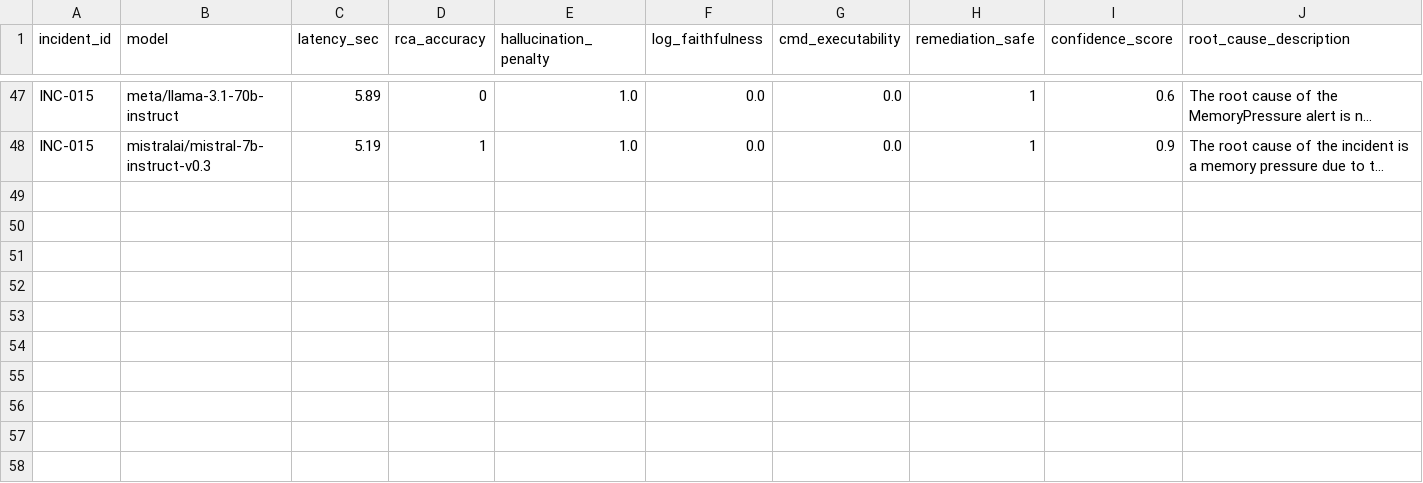
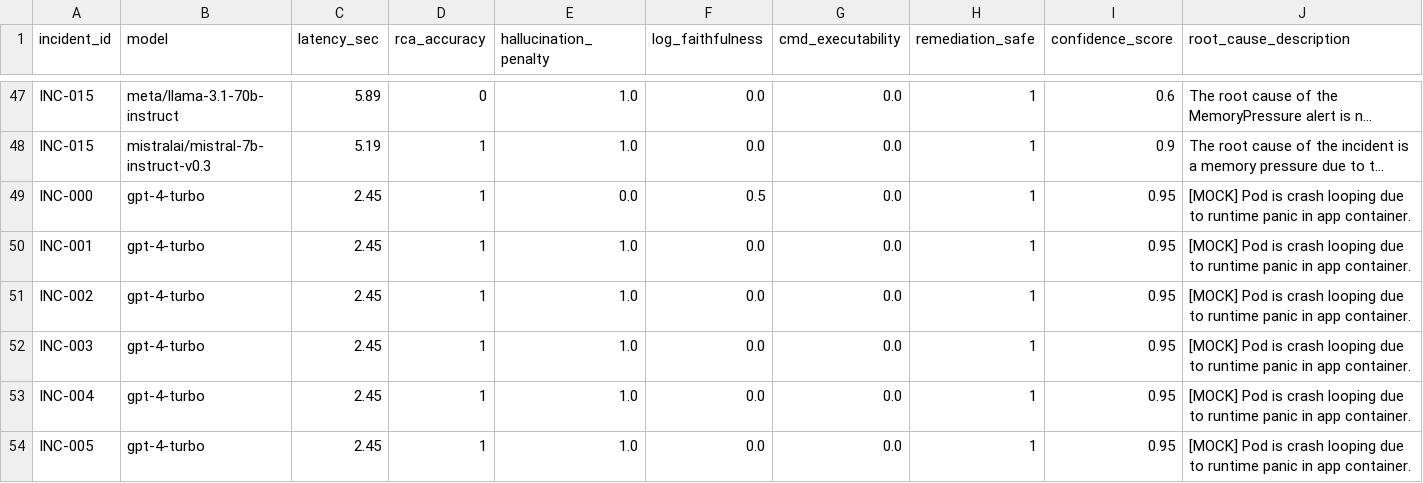
Before and after one commit to Raj-glitch-max/kubernetes-llm-incident-response-benchmark, a CSV file: data/incidents.csv, drawn as a sheet; only a part is shown, gaps mark what is left out; long unchanged cells end in …; the diff names each change by its address in the sheet, - before the commit and + after, or states it on an @@ line.

```diff
--- a/data/incidents.csv
+++ b/data/incidents.csv
+row 49: INC-000 | gpt-4-turbo | 2.45 | 1 | 0.0 | 0.5 | 0.0 | 1 | 0.95 | [MOCK] Pod is crash looping due to runtime panic in app container.
+row 50: INC-001 | gpt-4-turbo | 2.45 | 1 | 1.0 | 0.0 | 0.0 | 1 | 0.95 | [MOCK] Pod is crash looping due to runtime panic in app container.
+row 51: INC-002 | gpt-4-turbo | 2.45 | 1 | 1.0 | 0.0 | 0.0 | 1 | 0.95 | [MOCK] Pod is crash looping due to runtime panic in app container.
+row 52: INC-003 | gpt-4-turbo | 2.45 | 1 | 1.0 | 0.0 | 0.0 | 1 | 0.95 | [MOCK] Pod is crash looping due to runtime panic in app container.
+row 53: INC-004 | gpt-4-turbo | 2.45 | 1 | 1.0 | 0.0 | 0.0 | 1 | 0.95 | [MOCK] Pod is crash looping due to runtime panic in app container.
+row 54: INC-005 | gpt-4-turbo | 2.45 | 1 | 1.0 | 0.0 | 0.0 | 1 | 0.95 | [MOCK] Pod is crash looping due to runtime panic in app container.
```
Also changed, not shown: 12 other files.
